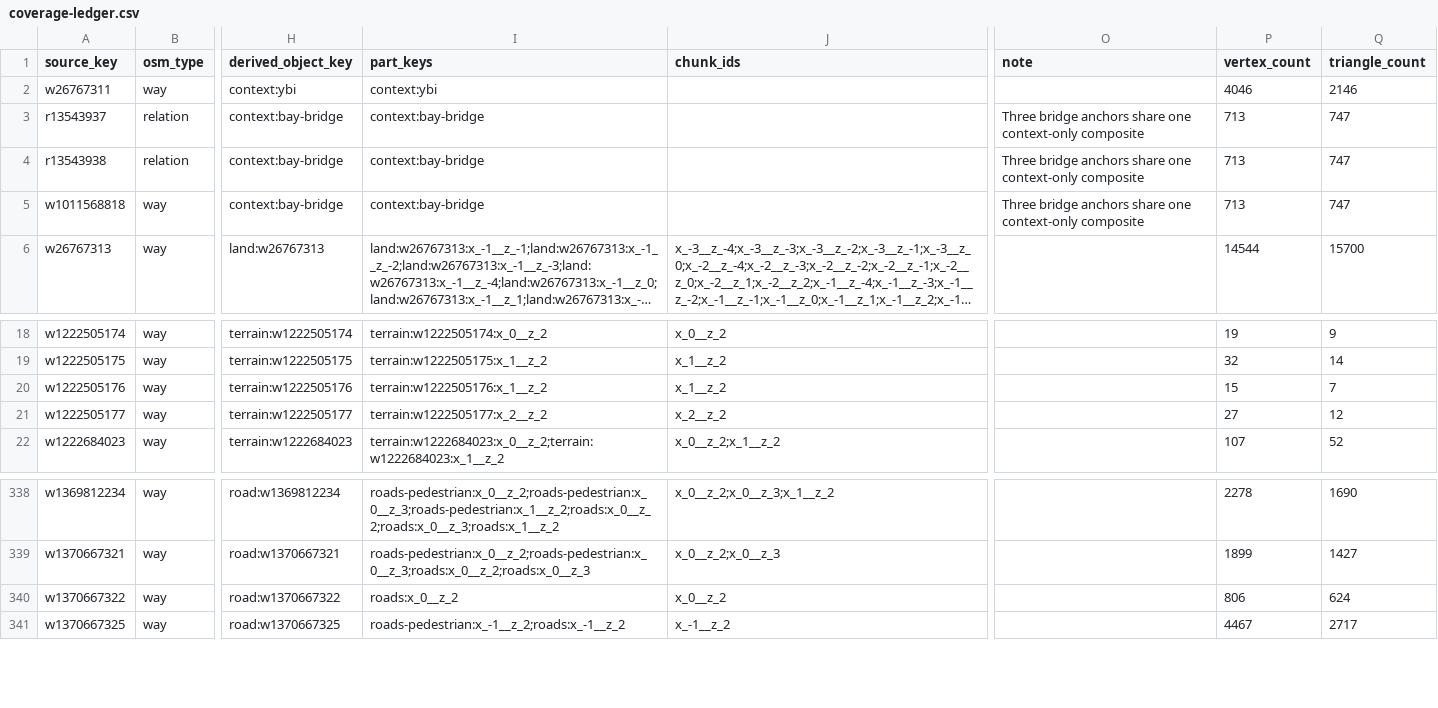
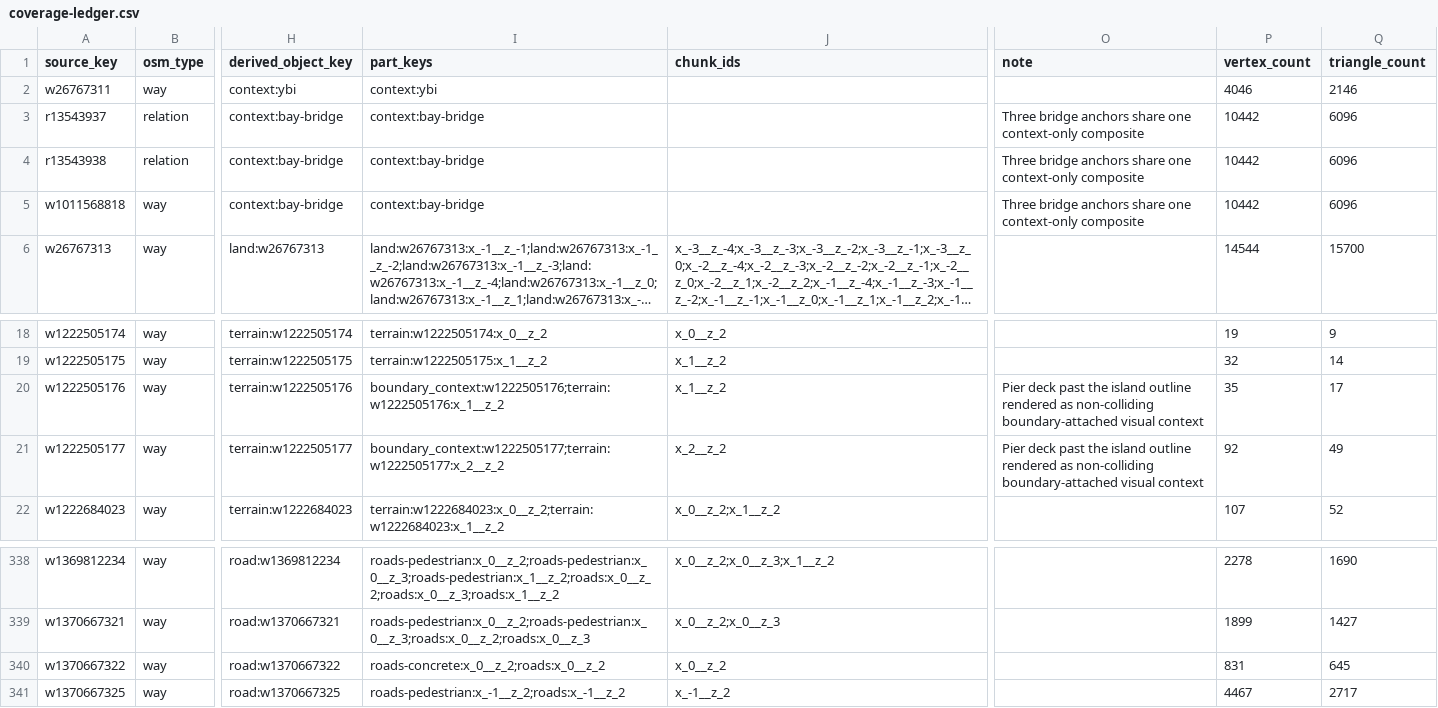
Before and after one commit to pcomans/treasure-island, a CSV file: generated/world/coverage-ledger.csv, drawn as a sheet; only a part is shown, gaps mark what is left out; long unchanged cells end in …; the diff names each change by its address in the sheet, - before the commit and + after, or states it on an @@ line.

```diff
--- a/generated/world/coverage-ledger.csv
+++ b/generated/world/coverage-ledger.csv
-P3:P5 (vertex_count): 713
+P3:P5 (vertex_count): 10442
-Q3:Q5 (triangle_count): 747
+Q3:Q5 (triangle_count): 6096
-I20 (part_keys): terrain:w1222505176:x_1__z_2
+I20 (part_keys): boundary_context:w1222505176;terrain:w1222505176:x_1__z_2
-O20:O21 (note): (empty)
+O20:O21 (note): Pier deck past the island outline rendered as non-colliding boundary-attached visual context
-P20 (vertex_count): 15
+P20 (vertex_count): 35
-Q20 (triangle_count): 7
+Q20 (triangle_count): 17
-I21 (part_keys): terrain:w1222505177:x_2__z_2
+I21 (part_keys): boundary_context:w1222505177;terrain:w1222505177:x_2__z_2
-P21 (vertex_count): 27
+P21 (vertex_count): 92
-Q21 (triangle_count): 12
+Q21 (triangle_count): 49
-I340 (part_keys): roads:x_0__z_2
+I340 (part_keys): roads-concrete:x_0__z_2;roads:x_0__z_2
-P340 (vertex_count): 806
+P340 (vertex_count): 831
-Q340 (triangle_count): 624
+Q340 (triangle_count): 645
```
Also changed, not shown: 19 other files.
